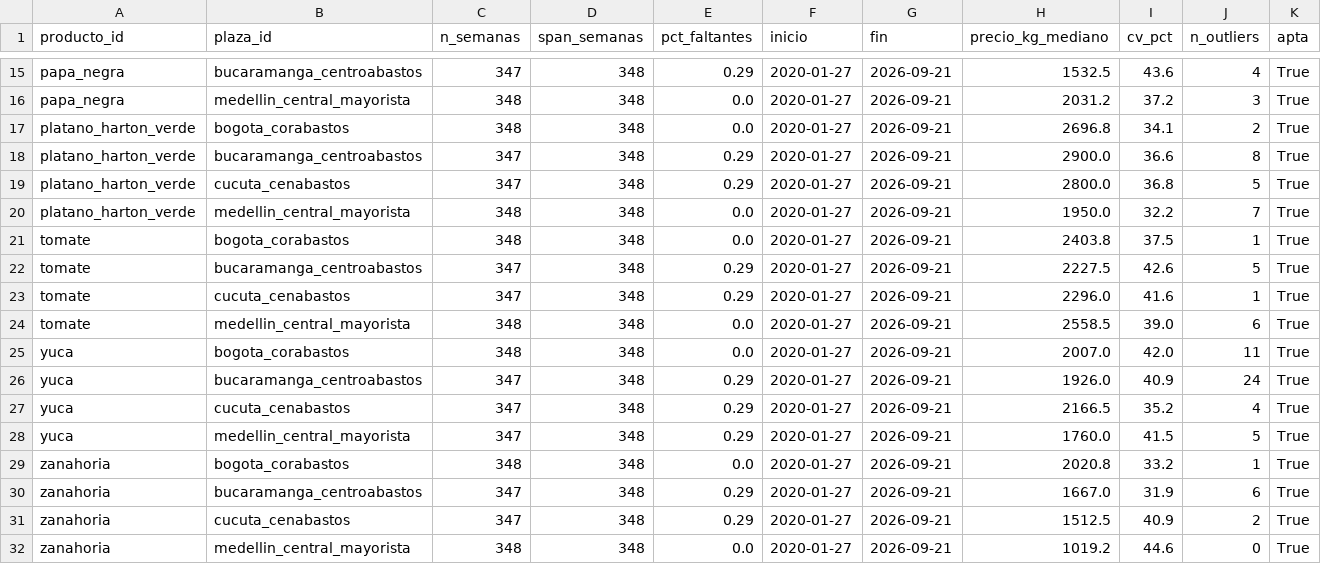
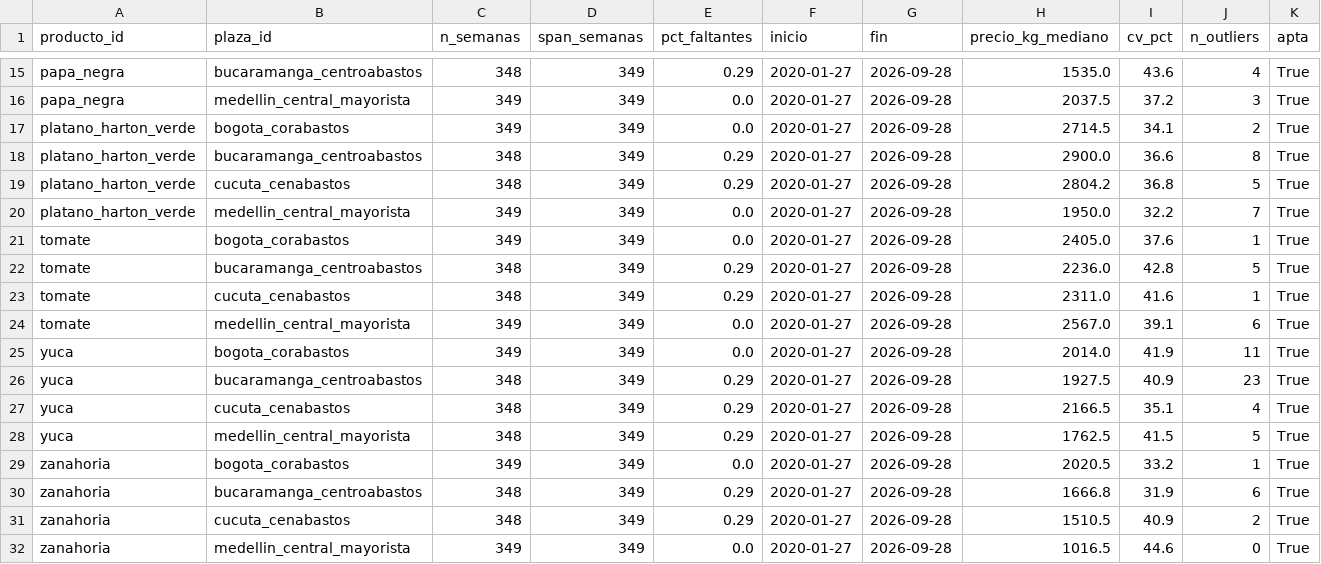
Before and after one commit to ronaldo-duran/precios-alimentos-DANE, a CSV file: data/processed/reporte_series.csv, drawn as a sheet; only a part is shown, gaps mark what is left out; the diff covers the shown part only; the diff names each change by its address in the sheet, - before the commit and + after, or states it on an @@ line.

```diff
--- a/data/processed/reporte_series.csv
+++ b/data/processed/reporte_series.csv
-C15 (n_semanas): 347
+C15 (n_semanas): 348
-D15:D32 (span_semanas): 348
+D15:D32 (span_semanas): 349
-G15:G32 (fin): 2026-09-21
+G15:G32 (fin): 2026-09-28
-H15 (precio_kg_mediano): 1532.5
+H15 (precio_kg_mediano): 1535.0
-C16:C17 (n_semanas): 348
+C16:C17 (n_semanas): 349
-H16 (precio_kg_mediano): 2031.2
+H16 (precio_kg_mediano): 2037.5
-H17 (precio_kg_mediano): 2696.8
+H17 (precio_kg_mediano): 2714.5
-C18:C19 (n_semanas): 347
+C18:C19 (n_semanas): 348
-H19 (precio_kg_mediano): 2800.0
+H19 (precio_kg_mediano): 2804.2
-C20:C21 (n_semanas): 348
+C20:C21 (n_semanas): 349
-H21 (precio_kg_mediano): 2403.8
+H21 (precio_kg_mediano): 2405.0
-I21 (cv_pct): 37.5
+I21 (cv_pct): 37.6
-C22:C23 (n_semanas): 347
+C22:C23 (n_semanas): 348
-H22 (precio_kg_mediano): 2227.5
+H22 (precio_kg_mediano): 2236.0
-I22 (cv_pct): 42.6
+I22 (cv_pct): 42.8
-H23 (precio_kg_mediano): 2296.0
+H23 (precio_kg_mediano): 2311.0
-C24:C25 (n_semanas): 348
+C24:C25 (n_semanas): 349
-H24 (precio_kg_mediano): 2558.5
+H24 (precio_kg_mediano): 2567.0
-I24 (cv_pct): 39.0
+I24 (cv_pct): 39.1
-H25 (precio_kg_mediano): 2007.0
+H25 (precio_kg_mediano): 2014.0
-I25 (cv_pct): 42.0
+I25 (cv_pct): 41.9
-C26:C28 (n_semanas): 347
+C26:C28 (n_semanas): 348
-H26 (precio_kg_mediano): 1926.0
+H26 (precio_kg_mediano): 1927.5
-J26 (n_outliers): 24
+J26 (n_outliers): 23
-I27 (cv_pct): 35.2
+I27 (cv_pct): 35.1
-H28 (precio_kg_mediano): 1760.0
+H28 (precio_kg_mediano): 1762.5
-C29 (n_semanas): 348
+C29 (n_semanas): 349
-H29 (precio_kg_mediano): 2020.8
+H29 (precio_kg_mediano): 2020.5
-C30:C31 (n_semanas): 347
+C30:C31 (n_semanas): 348
-H30 (precio_kg_mediano): 1667.0
+H30 (precio_kg_mediano): 1666.8
-H31 (precio_kg_mediano): 1512.5
+H31 (precio_kg_mediano): 1510.5
-C32 (n_semanas): 348
+C32 (n_semanas): 349
-H32 (precio_kg_mediano): 1019.2
+H32 (precio_kg_mediano): 1016.5
```
Also changed, not shown: 54 edited cells elsewhere in this file, data/processed/alertas_log.csv, data/processed/alertas_reconciliadas.csv, 6 other files.
